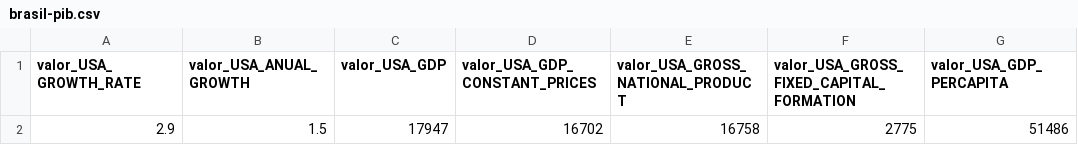
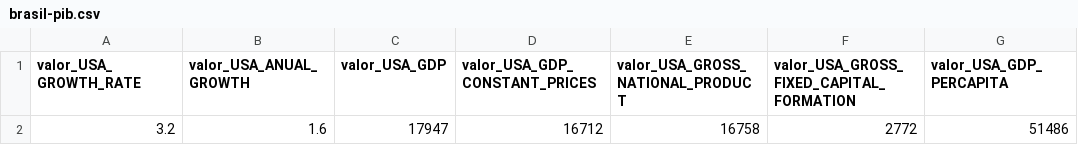
Before and after one commit to quirinobytes/workspace, a CSV file: bolsa-systems/blueMoney/csv/all/brasil-pib.csv, drawn as a sheet; only a part is shown; the diff names each change by its address in the sheet, - before the commit and + after, or states it on an @@ line.

```diff
--- a/bolsa-systems/blueMoney/csv/all/brasil-pib.csv
+++ b/bolsa-systems/blueMoney/csv/all/brasil-pib.csv
-A2 (valor_USA_GROWTH_RATE): 2.9
+A2 (valor_USA_GROWTH_RATE): 3.2
-B2 (valor_USA_ANUAL_GROWTH): 1.5
+B2 (valor_USA_ANUAL_GROWTH): 1.6
-D2 (valor_USA_GDP_CONSTANT_PRICES): 16702
+D2 (valor_USA_GDP_CONSTANT_PRICES): 16712
-F2: 2775
+F2: 2772
```
Also changed, not shown: bolsa-systems/blueMoney/csv/all/economics-china-business_confidence.csv, bolsa-systems/blueMoney/csv/all/economics-china-loan_to_private.csv, 22 other files.
